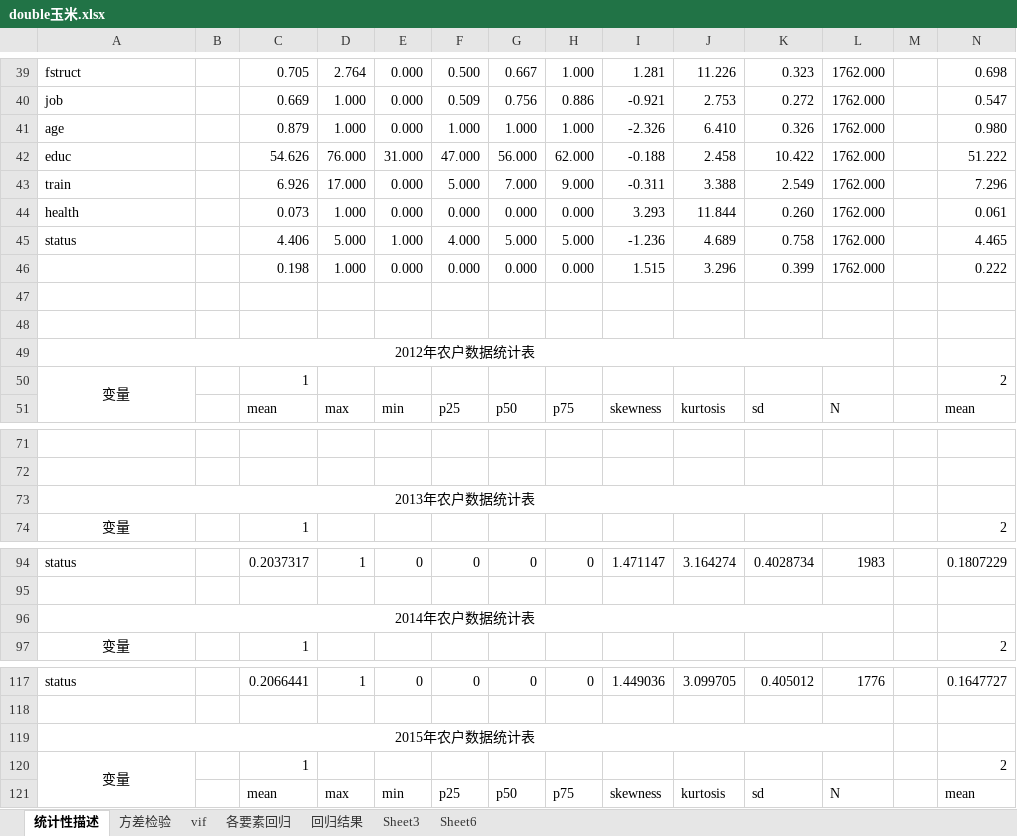
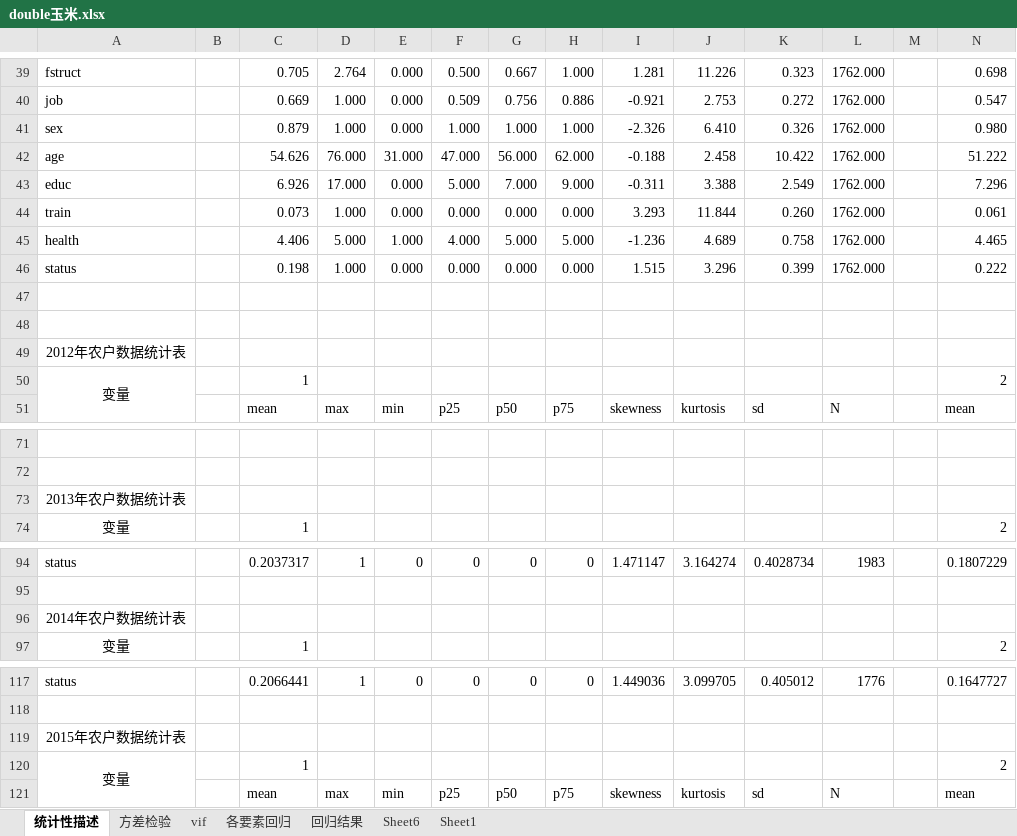
Before and after one commit to Iris0428/IR.Paper, an Excel workbook: 回归结果/double玉米.xlsx, sheet 统计性描述, drawn as a sheet; only a part is shown, gaps mark what is left out; values as stored, in another font and other column widths than the file's, no borders; the diff names each change by its address in the sheet, - before the commit and + after, or states it on an @@ line.

```diff
--- a/回归结果/double玉米.xlsx (sheet 统计性描述)
+++ b/回归结果/double玉米.xlsx (sheet 统计性描述)
-sheet tab: Sheet3
+sheet tab: Sheet1
-A41: age
+A41: sex
-A42: educ
+A42: age
-A43: train
+A43: educ
-A44: health
+A44: train
-A45: status
+A45: health
-A46: (empty)
+A46: status
-A49:L49 merged
-A73:L73 merged
-A96:L96 merged
-A119:L119 merged
```
Also changed, not shown: sheet 各要素回归, charts or pictures, 21 other files.
